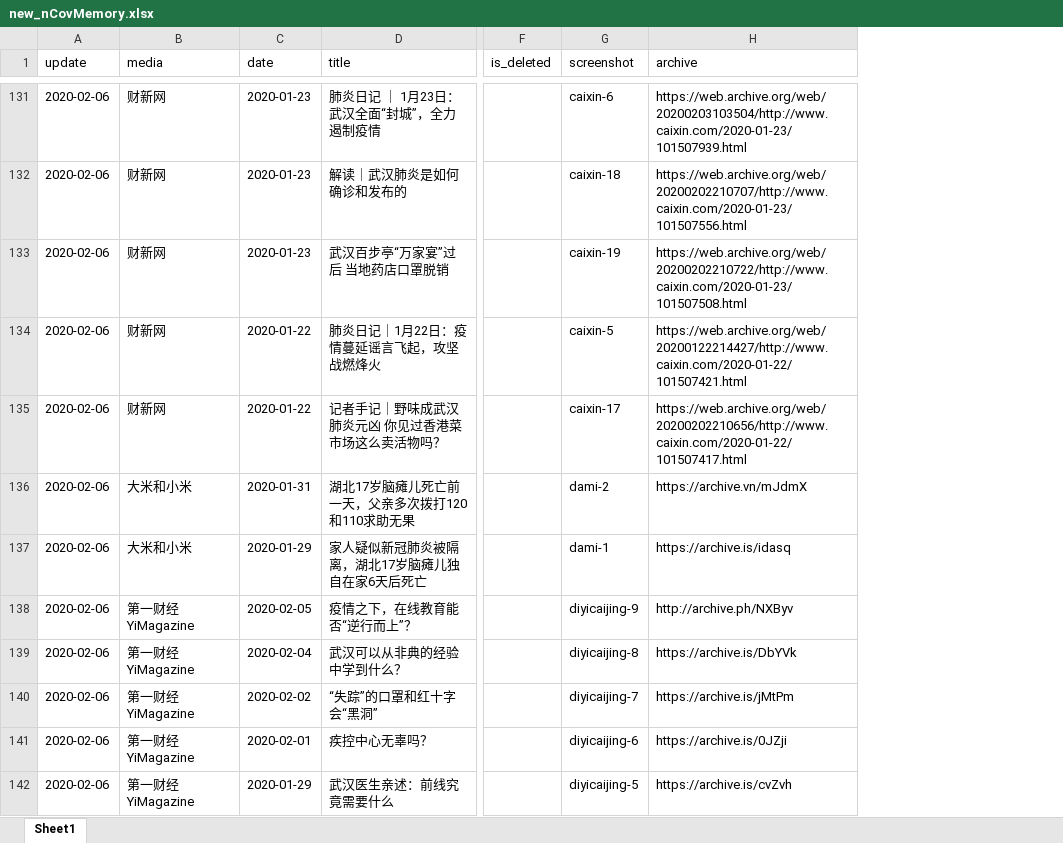
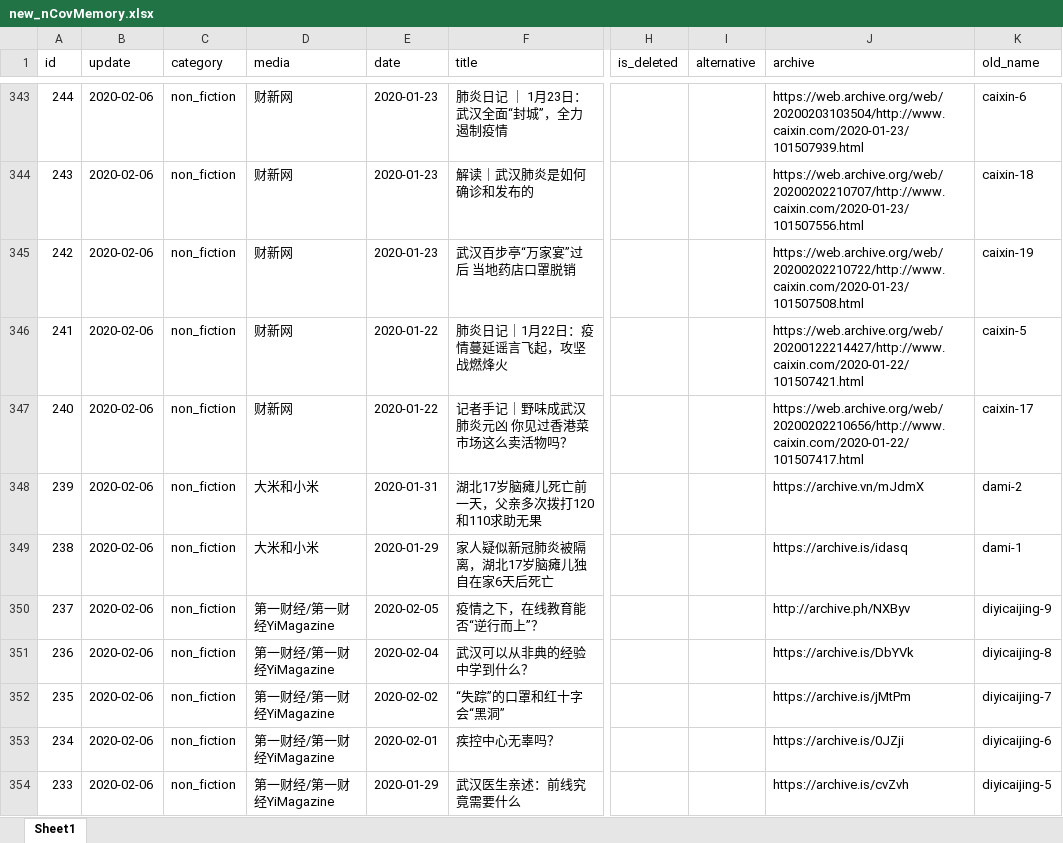
Before and after one commit to azurini/data_public, an Excel workbook: news/new_nCovMemory.xlsx, sheet Sheet1, drawn as a sheet; only a part is shown, gaps mark what is left out; values as stored, in another font and other column widths than the file's, no cell formats; removed rows and columns are numbered as before the commit, all else as after; the diff covers the shown part only; the diff names each change by its address in the sheet, - before the commit and + after, or states it on an @@ line.

```diff
--- a/news/new_nCovMemory.xlsx (sheet Sheet1)
+++ b/news/new_nCovMemory.xlsx (sheet Sheet1)
+column A (id), rows 343-354: 244 | 243 | 242 | 241 | 240 | 239 | 238 | 237 | 236 | 235 | 234 | 233
+column C (category), rows 343-354: all non_fiction
-column G (screenshot), rows 131-142: caixin-6 | caixin-18 | caixin-19 | caixin-5 | caixin-17 | dami-2 | dami-1 | diyicaijing-9 | diyicaijing-8 | diyicaijing-7 | diyicaijing-6 | diyicaijing-5
+column I (alternative), empty
+column K (old_name), rows 343-354: caixin-6 | caixin-18 | caixin-19 | caixin-5 | caixin-17 | dami-2 | dami-1 | diyicaijing-9 | diyicaijing-8 | diyicaijing-7 | diyicaijing-6 | diyicaijing-5
-D350:D354 (media): 第一财经YiMagazine
+D350:D354 (media): 第一财经/第一财经YiMagazine
```
Also changed, not shown: 200 added rows, 7 removed rows, 20 moved rows and 45 edited cells elsewhere in this sheet, cell formats.
